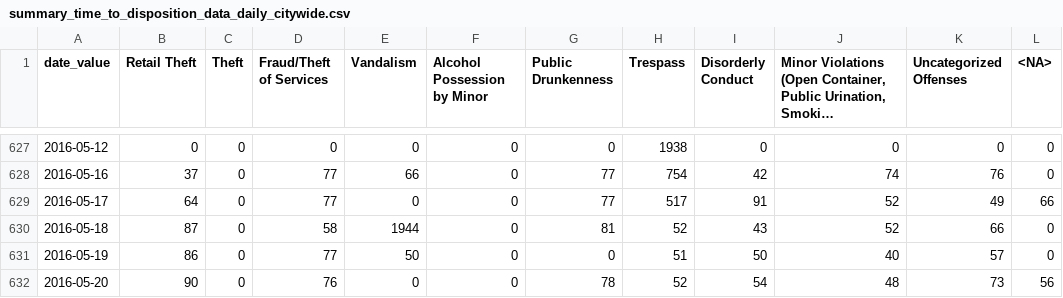
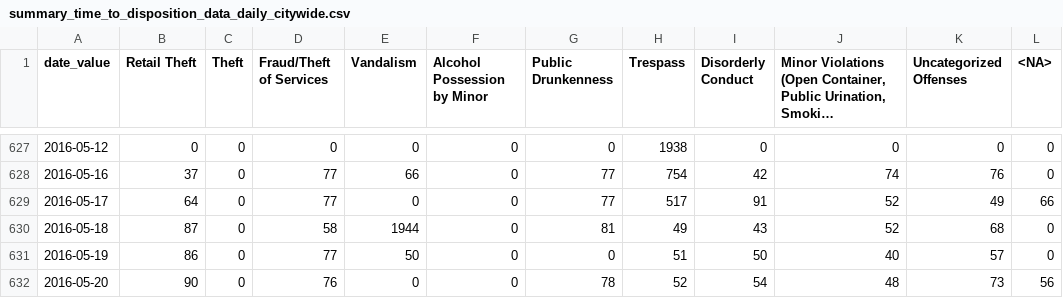
Before and after one commit to PhillyDistrictAttorneysOffice/phillydao-public-data, a CSV file: docs/data/summary_time_to_disposition_data_daily_citywide.csv, drawn as a sheet; only a part is shown, gaps mark what is left out; long unchanged cells end in ….

```diff
--- a/docs/data/summary_time_to_disposition_data_daily_citywide.csv
+++ b/docs/data/summary_time_to_disposition_data_daily_citywide.csv
@@ -629,3 +629,3 @@
 2016-05-17,64,0,77,0,0,77,517,91,52,49,66
-2016-05-18,87,0,58,1944,0,81,52,43,52,66,0
+2016-05-18,87,0,58,1944,0,81,49,43,52,68,0
 2016-05-19,86,0,77,50,0,0,51,50,40,57,0
```
Also changed, not shown: docs/data/arrest_data_daily_citywide.csv, docs/data/charges_data_daily_citywide.csv, 35 other files.
